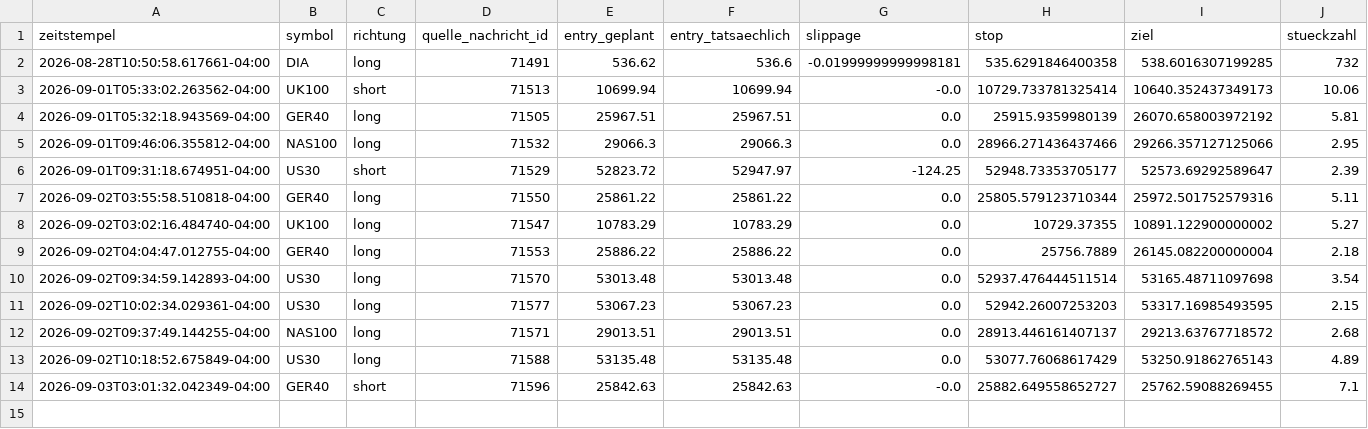
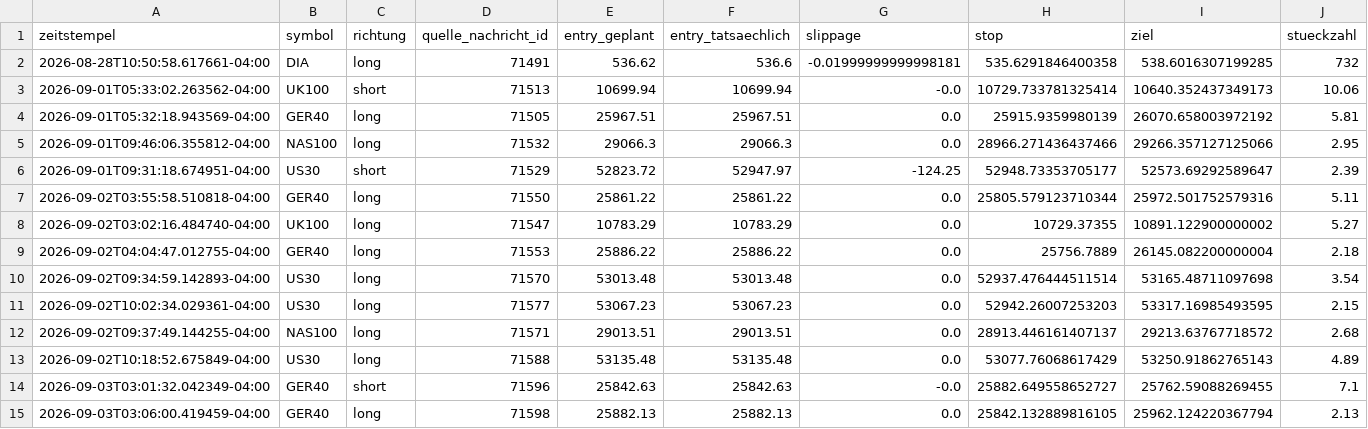
Before and after one commit to JonathanSube/trading-bot, a CSV file: signal_trades.csv, drawn as a sheet; only a part is shown; rows hold the shown columns only; the diff names each change by its address in the sheet, - before the commit and + after, or states it on an @@ line.

```diff
--- a/signal_trades.csv
+++ b/signal_trades.csv
+row 15: 2026-09-03T03:06:00.419459-04:00 | GER40 | long | 71598 | 25882.13 | 25882.13 | 0.0 | 25842.132889816105 | 25962.124220367794 | 2.13
```
Also changed, not shown: 1 other file.
